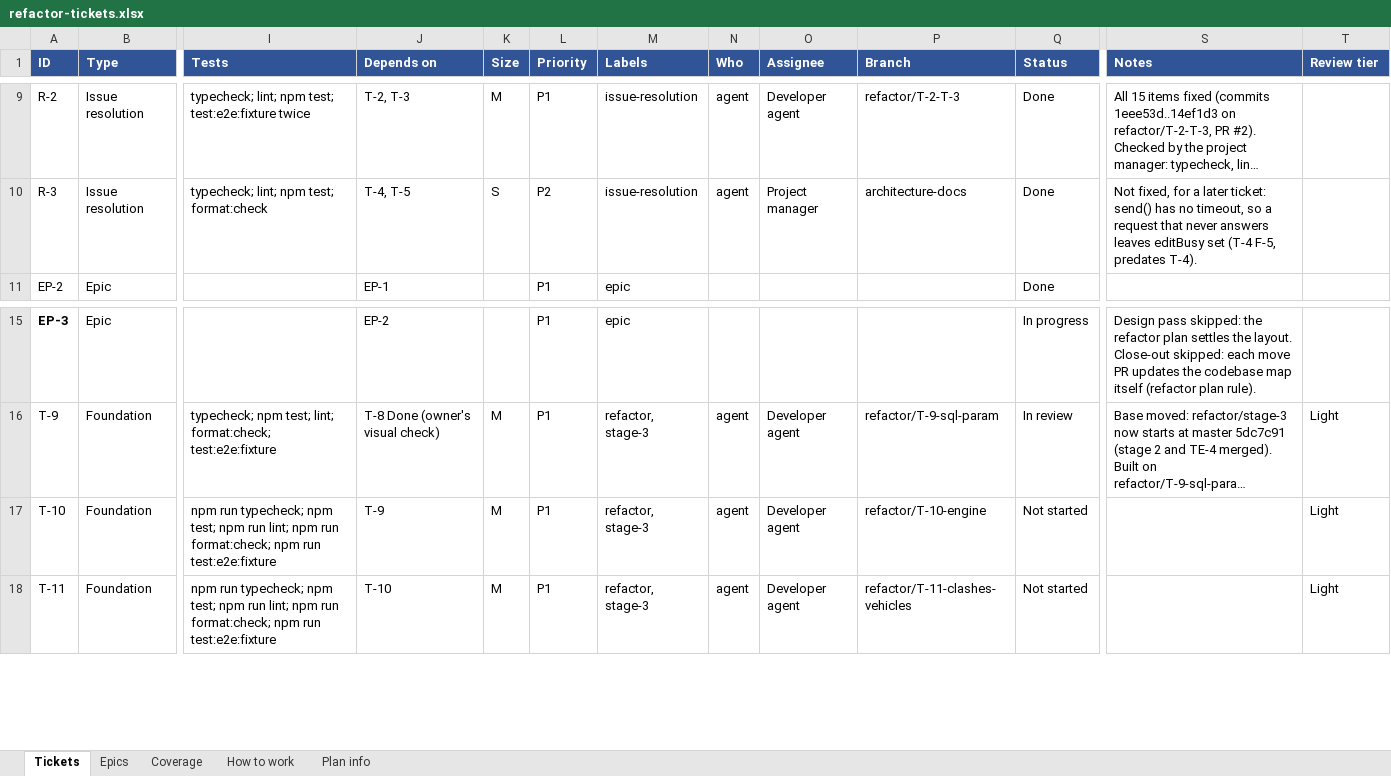
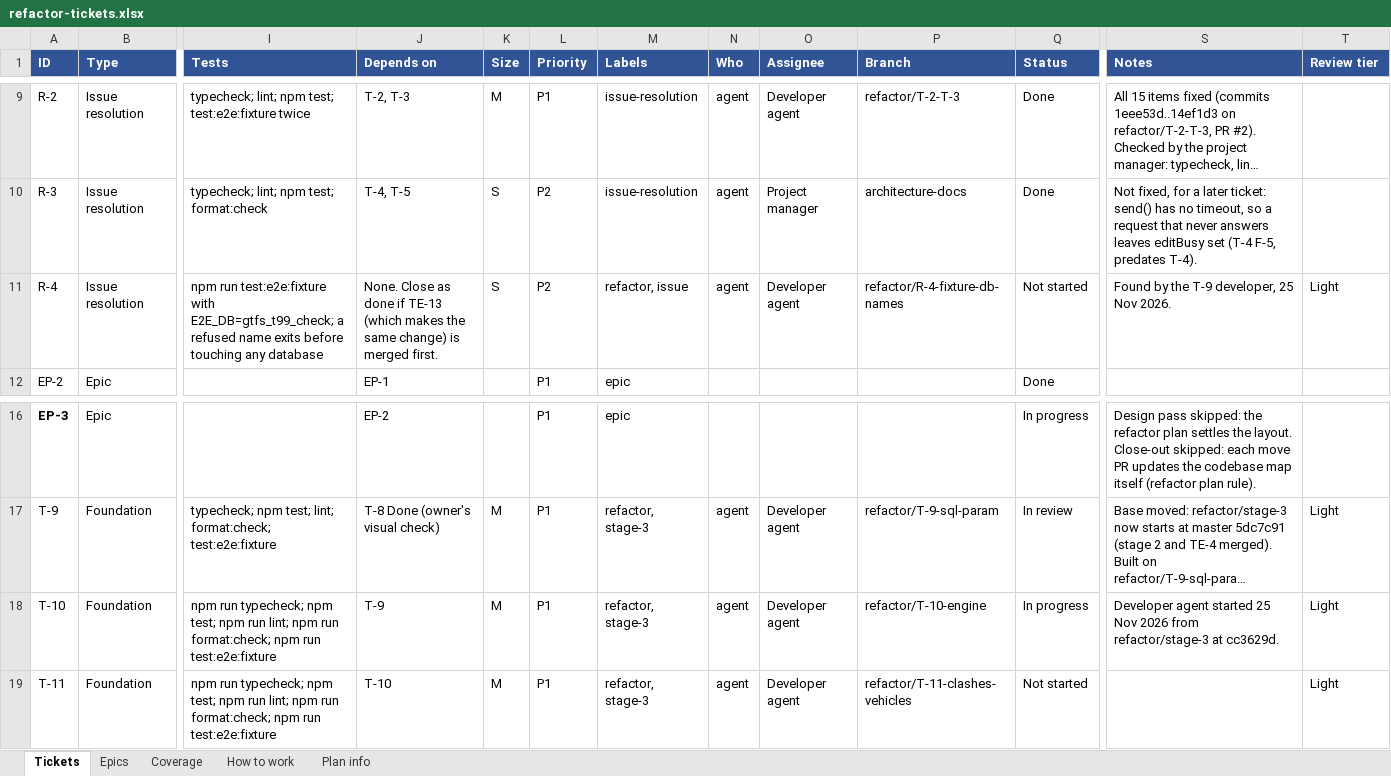
Before and after one commit to JamesNDL/gtfseditor_and_raptor, an Excel workbook: docs/project/refactor-tickets.xlsx, sheet Tickets, drawn as a sheet; only a part is shown, gaps mark what is left out; long unchanged cells end in …; values as stored, in another font and other column widths than the file's, no borders; addresses are those after the commit; rows hold the shown columns only; the diff names each change by its address in the sheet, - before the commit and + after, or states it on an @@ line.

```diff
--- a/docs/project/refactor-tickets.xlsx (sheet Tickets)
+++ b/docs/project/refactor-tickets.xlsx (sheet Tickets)
+row 11: R-4 | Issue resolution | npm run test:e2e:fixture with E2E_DB=gtfs_t99_check; a refused name exits before touching any database | None. Close as done if TE-13 (which makes the same change) is merged first. | S | P2 | refactor, issue | agent | Developer agent | refactor/R-4-fixture-db-names | Not started | Found by the T-9 developer, 25 Nov 2026. | Light
-Q18 (Status): Not started
+Q18 (Status): In progress
-S18 (Notes): (empty)
+S18 (Notes): Developer agent started 25 Nov 2026 from refactor/stage-3 at cc3629d.
```
